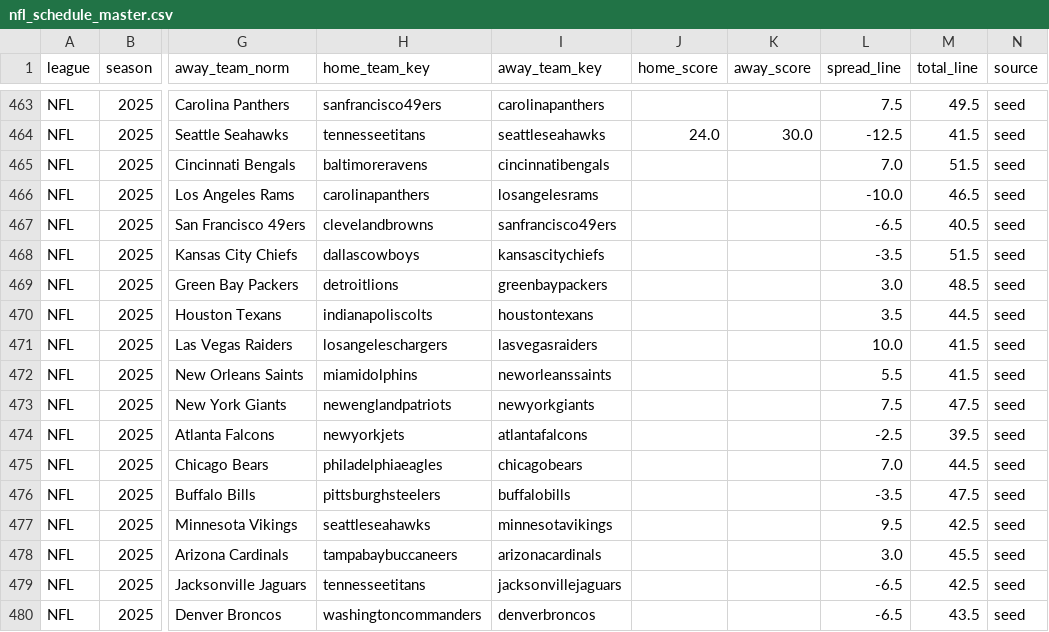
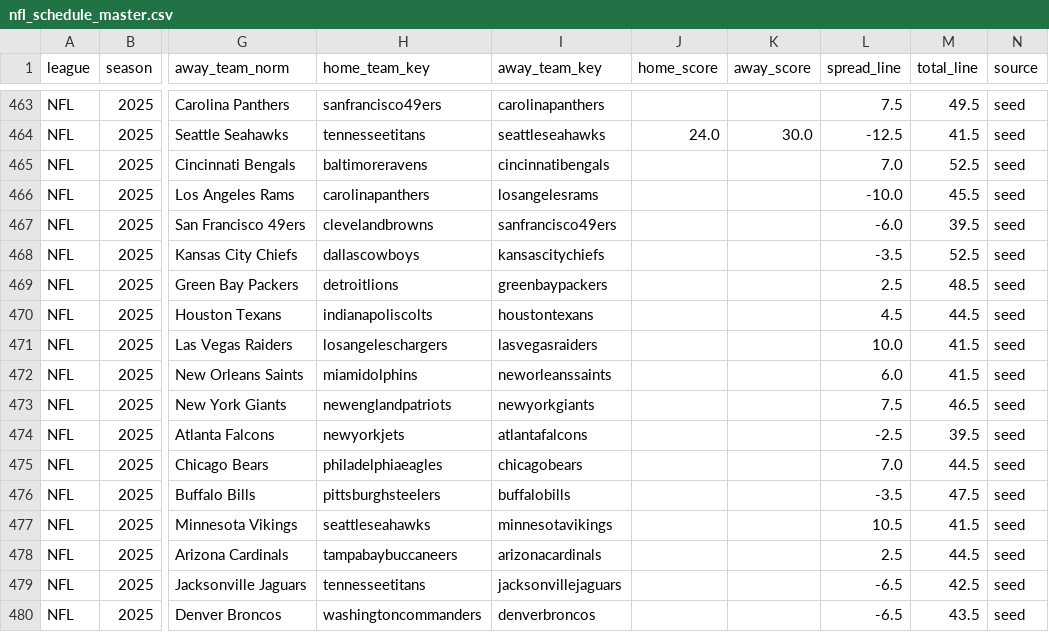
Before and after one commit to llampwall/football-statfinder, a CSV file: out/master/nfl_schedule_master.csv, drawn as a sheet; only a part is shown, gaps mark what is left out; the diff names each change by its address in the sheet, - before the commit and + after, or states it on an @@ line.

```diff
--- a/out/master/nfl_schedule_master.csv
+++ b/out/master/nfl_schedule_master.csv
-M465 (total_line): 51.5
+M465 (total_line): 52.5
-M466 (total_line): 46.5
+M466 (total_line): 45.5
-L467 (spread_line): -6.5
+L467 (spread_line): -6.0
-M467 (total_line): 40.5
+M467 (total_line): 39.5
-M468 (total_line): 51.5
+M468 (total_line): 52.5
-L469 (spread_line): 3.0
+L469 (spread_line): 2.5
-L470 (spread_line): 3.5
+L470 (spread_line): 4.5
-L472 (spread_line): 5.5
+L472 (spread_line): 6.0
-M473 (total_line): 47.5
+M473 (total_line): 46.5
-L477 (spread_line): 9.5
+L477 (spread_line): 10.5
-M477 (total_line): 42.5
+M477 (total_line): 41.5
-L478 (spread_line): 3.0
+L478 (spread_line): 2.5
-M478 (total_line): 45.5
+M478 (total_line): 44.5
```
Also changed, not shown: out/2025_week12/sagarin_nfl_2025_wk12.csv, out/cfb/2025_week13/games_week_2025_13.csv, 20 other files.
